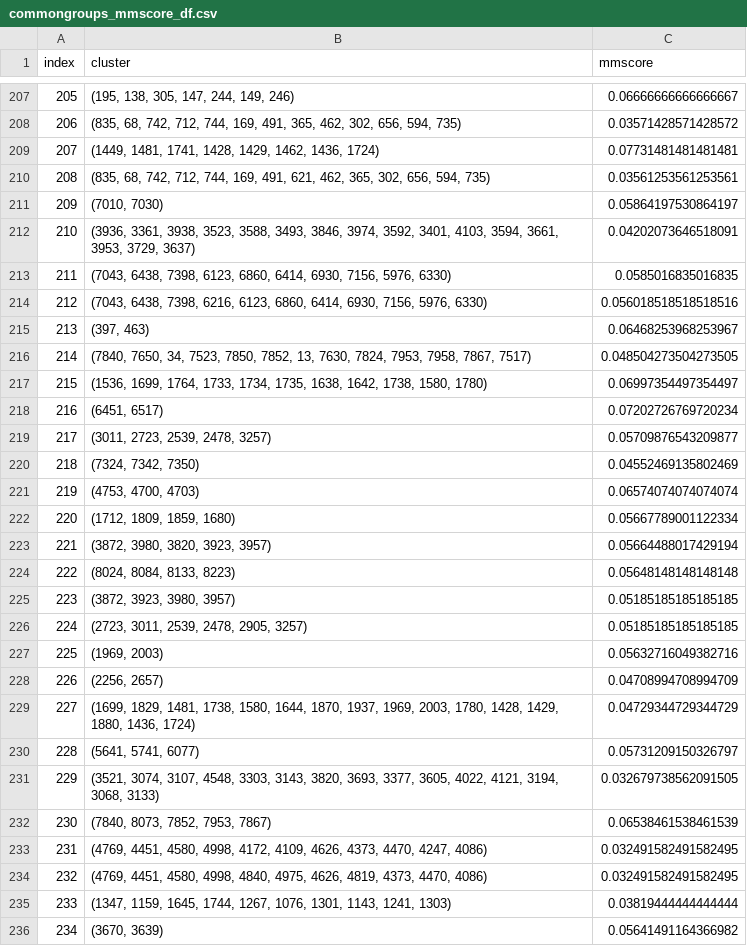
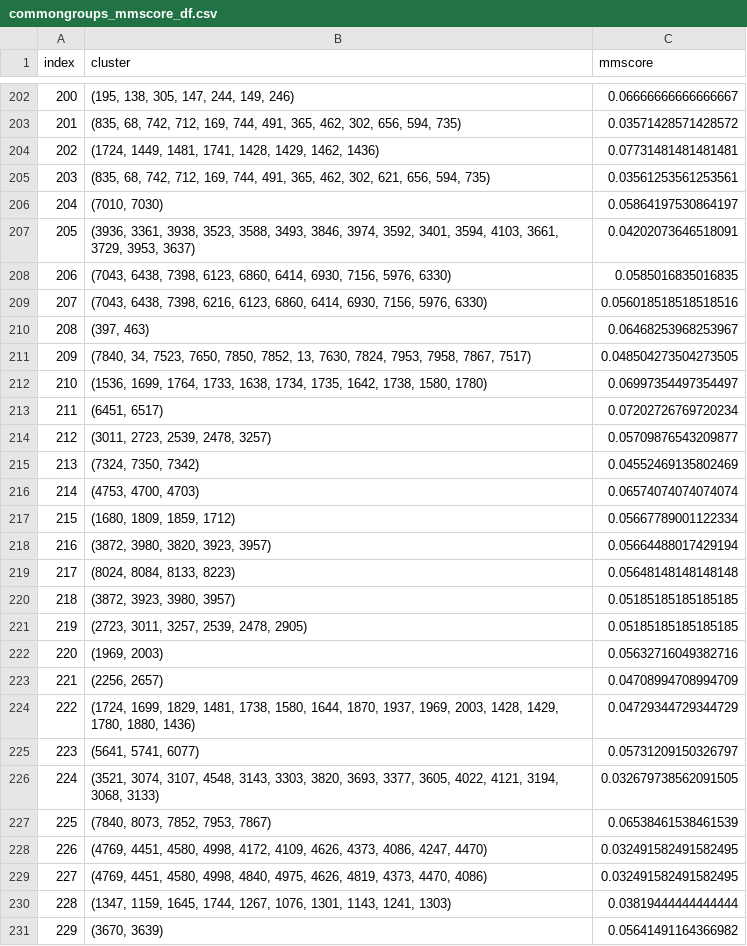
Before and after one commit to cskemp/constellations, a CSV file: output/results/commongroups_mmscore_df.csv, drawn as a sheet; only a part is shown, gaps mark what is left out; addresses are those after the commit; the diff covers the shown part only; the diff names each change by its address in the sheet, - before the commit and + after, or states it on an @@ line.

```diff
--- a/output/results/commongroups_mmscore_df.csv
+++ b/output/results/commongroups_mmscore_df.csv
@@ column A (index) renumbered from row 7 down @@
-B203 (cluster): …742, 712, 744, 169, 491, 365,…
+B203 (cluster): …742, 712, 169, 744, 491, 365,…
-B204 (cluster): (1449, 1481, 1741, 1428, 1429, 1462, 1436, 1724)
+B204 (cluster): (1724, 1449, 1481, 1741, 1428, 1429, 1462, 1436)
-B205 (cluster): …742, 712, 744, 169, 491, 621, 462, 365, 302, 656, 594,…
+B205 (cluster): …742, 712, 169, 744, 491, 365, 462, 302, 621, 656, 594,…
-B207 (cluster): …3592, 3401, 4103, 3594, 3661, 3953, 3729, 3637)
+B207 (cluster): …3592, 3401, 3594, 4103, 3661, 3729, 3953, 3637)
-B211 (cluster): (7840, 7650, 34, 7523, 7850, 7852,…
+B211 (cluster): (7840, 34, 7523, 7650, 7850, 7852,…
-B212 (cluster): …1764, 1733, 1734, 1735, 1638, 1642, 1738,…
+B212 (cluster): …1764, 1733, 1638, 1734, 1735, 1642, 1738,…
-B215 (cluster): (7324, 7342, 7350)
+B215 (cluster): (7324, 7350, 7342)
-B217 (cluster): (1712, 1809, 1859, 1680)
+B217 (cluster): (1680, 1809, 1859, 1712)
-B221 (cluster): (2723, 3011, 2539, 2478, 2905, 3257)
+B221 (cluster): (2723, 3011, 3257, 2539, 2478, 2905)
-B224 (cluster): (1699, 1829, 1481, 1738, 1580, 1644, 1870, 1937, 1969, 2003, 1780, 1428, 1429, 1880, 1436, 1724)
+B224 (cluster): (1724, 1699, 1829, 1481, 1738, 1580, 1644, 1870, 1937, 1969, 2003, 1428, 1429, 1780, 1880, 1436)
-B226 (cluster): …3107, 4548, 3303, 3143, 3820, 3693,…
+B226 (cluster): …3107, 4548, 3143, 3303, 3820, 3693,…
-B228 (cluster): …4626, 4373, 4470, 4247, 4086)
+B228 (cluster): …4626, 4373, 4086, 4247, 4470)
```
Also changed, not shown: 5 removed rows and 113 edited cells elsewhere in this file, output/results/commongroups_df.csv, output/results/commongroups_inc.csv, 40 other files.
